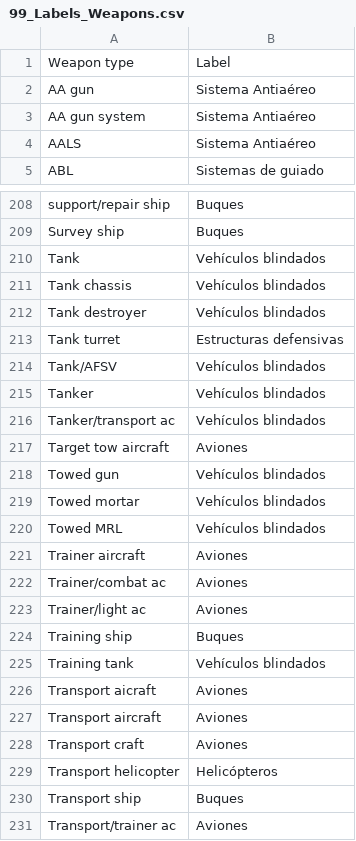
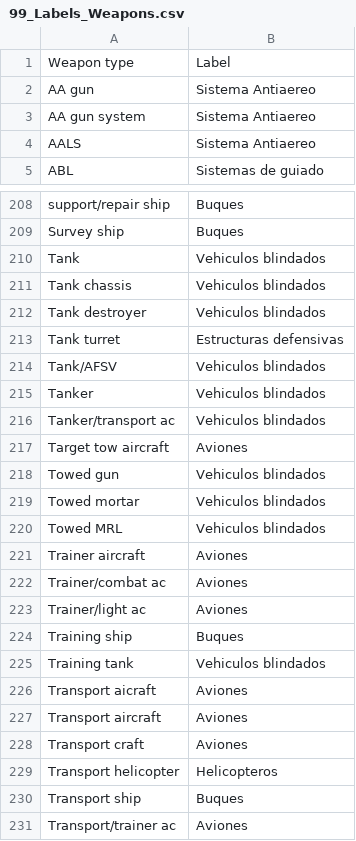
Before and after one commit to SilviaMartinezQuesada/master-data-science, a CSV file: 99_Labels_Weapons.csv, drawn as a sheet; only a part is shown, gaps mark what is left out; the diff covers the shown part only; the diff names each change by its address in the sheet, - before the commit and + after, or states it on an @@ line.

```diff
--- a/99_Labels_Weapons.csv
+++ b/99_Labels_Weapons.csv
-B2:B4: Sistema Antiaéreo
+B2:B4: Sistema Antiaereo
-B210:B212: Vehículos blindados
+B210:B212: Vehiculos blindados
-B214:B216: Vehículos blindados
+B214:B216: Vehiculos blindados
-B218:B220: Vehículos blindados
+B218:B220: Vehiculos blindados
-B225: Vehículos blindados
+B225: Vehiculos blindados
-B229: Helicópteros
+B229: Helicopteros
```
Also changed, not shown: 38 edited cells elsewhere in this file, 8 other files.
